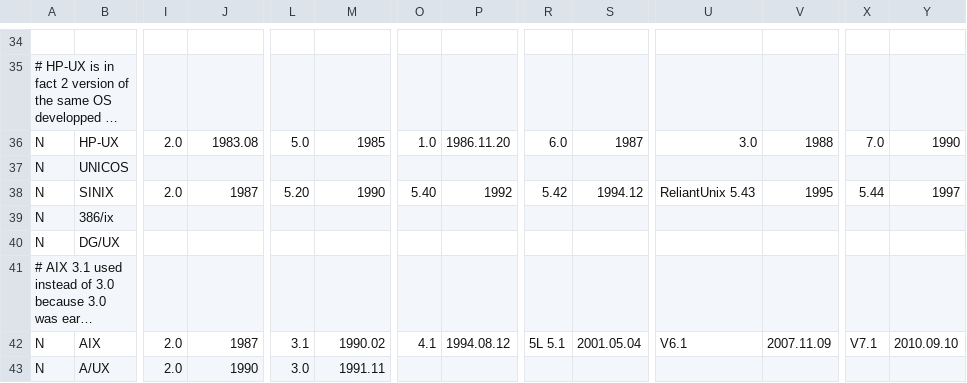
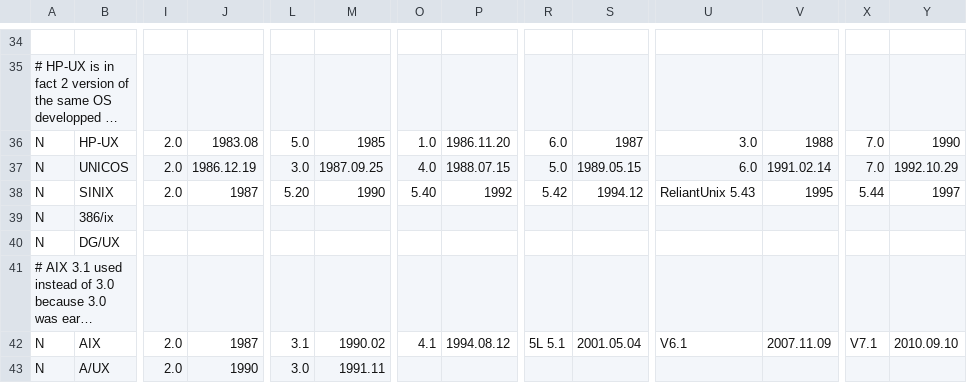
Before and after one commit to Netris89/Unix-Timeline, a CSV file: unxt.csv, drawn as a sheet; only a part is shown, gaps mark what is left out; long unchanged cells end in …; the diff covers the shown part only; the diff names each change by its address in the sheet, - before the commit and + after, or states it on an @@ line.

Commit message:
Add UNICOS version history

```diff
--- a/unxt.csv
+++ b/unxt.csv
-I37: (empty)
+I37: 2.0
-J37: (empty)
+J37: 1986.12.19
-L37: (empty)
+L37: 3.0
-M37: (empty)
+M37: 1987.09.25
-O37: (empty)
+O37: 4.0
-P37: (empty)
+P37: 1988.07.15
-R37: (empty)
+R37: 5.0
-S37: (empty)
+S37: 1989.05.15
-U37: (empty)
+U37: 6.0
-V37: (empty)
+V37: 1991.02.14
-X37: (empty)
+X37: 7.0
-Y37: (empty)
+Y37: 1992.10.29
```
Also changed, not shown: 6 edited cells elsewhere in this file.
